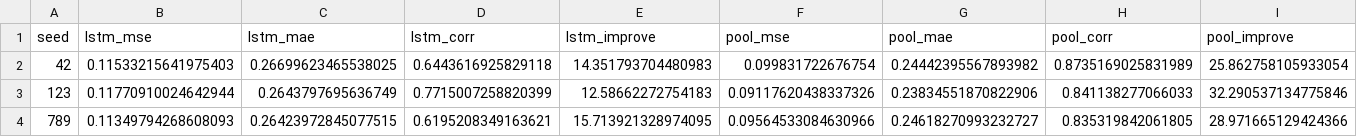
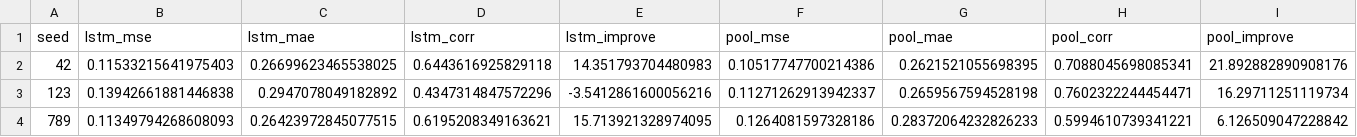
Before and after one commit to Ibrahim2750mi/CNN-architecture-analysis, a CSV file: ETTh1/persistence_analysis/persistence_comparison_all_seeds.csv, drawn as a sheet.

```diff
--- a/ETTh1/persistence_analysis/persistence_comparison_all_seeds.csv
+++ b/ETTh1/persistence_analysis/persistence_comparison_all_seeds.csv
@@ -1,4 +1,4 @@
 seed,lstm_mse,lstm_mae,lstm_corr,lstm_improve,pool_mse,pool_mae,pool_corr,pool_improve
-42,0.11533215641975403,0.26699623465538025,0.6443616925829118,14.351793704480983,0.099831722676754,0.24442395567893982,0.8735169025831989,25.862758105933054
-123,0.11770910024642944,0.2643797695636749,0.7715007258820399,12.58662272754183,0.09117620438337326,0.23834551870822906,0.841138277066033,32.290537134775846
-789,0.11349794268608093,0.26423972845077515,0.6195208349163621,15.713921328974095,0.09564533084630966,0.24618270993232727,0.835319842061805,28.971665129424366
+42,0.11533215641975403,0.26699623465538025,0.6443616925829118,14.351793704480983,0.10517747700214386,0.2621521055698395,0.7088045698085341,21.892882890908176
+123,0.13942661881446838,0.2947078049182892,0.4347314847572296,-3.5412861600056216,0.11271262913942337,0.2659567594528198,0.7602322244454471,16.29711251119734
+789,0.11349794268608093,0.26423972845077515,0.6195208349163621,15.713921328974095,0.1264081597328186,0.28372064232826233,0.5994610739341221,6.126509047228842
```
Also changed, not shown: 3 other files.
